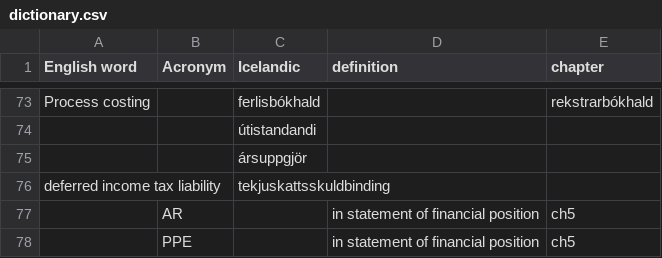
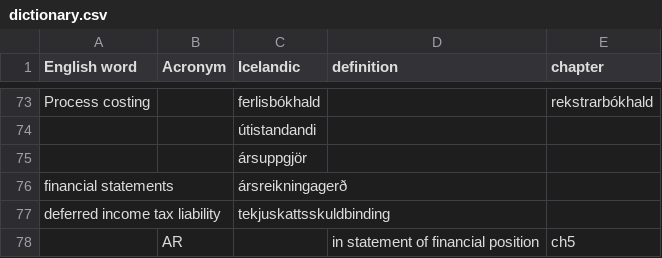
Before and after one commit to judyfong/vid505g-arsreikningagerdA, a CSV file: dictionary.csv, drawn as a sheet; only a part is shown, gaps mark what is left out; the shorter side is filled out with more unchanged rows.

Commit message:
Update dictionary.csv

```diff
--- a/dictionary.csv
+++ b/dictionary.csv
@@ -75,2 +75,3 @@ Process costing, ,ferlisbókhald, ,rekstrarbókhald
 , ,ársuppgjör, ,
+financial statements, ,ársreikningagerð, ,
 deferred income tax liability, , tekjuskattsskuldbinding, ,
```
